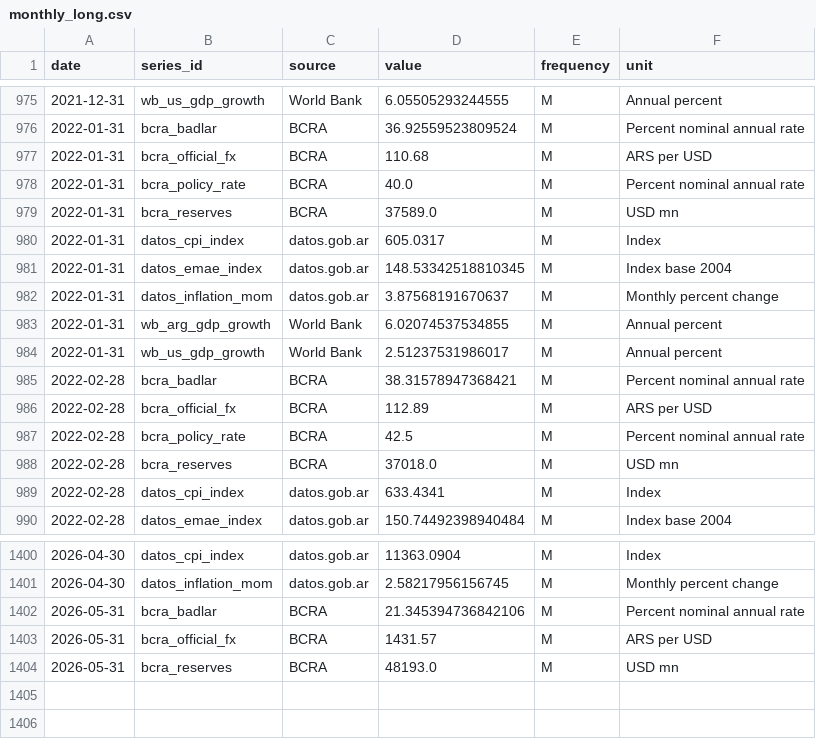
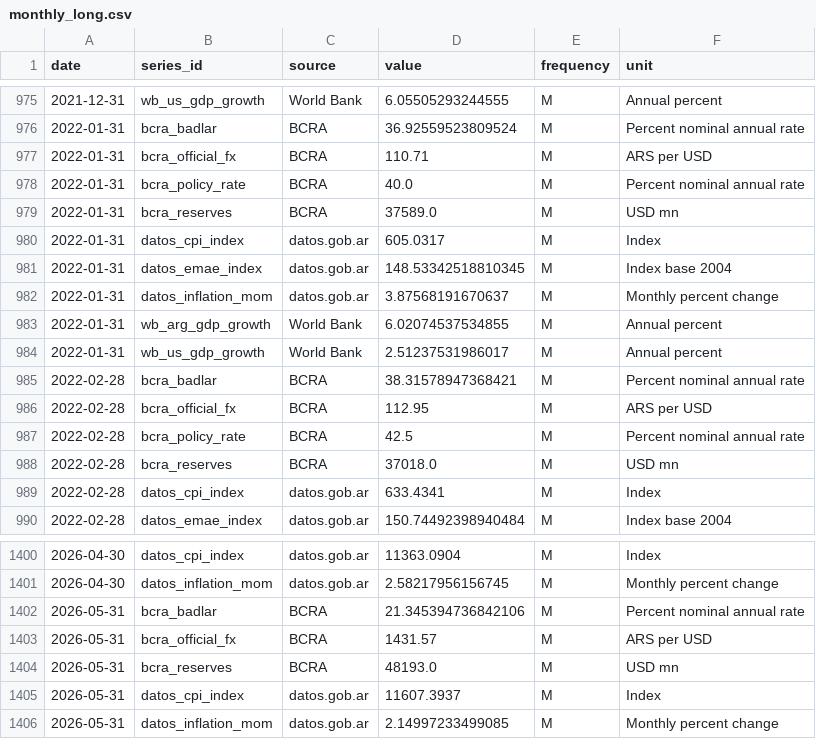
Before and after one commit to TorradoSantiago/Landing-Consulting, a CSV file: market_monitor/data/processed/monthly_long.csv, drawn as a sheet; only a part is shown, gaps mark what is left out.

```diff
--- a/market_monitor/data/processed/monthly_long.csv
+++ b/market_monitor/data/processed/monthly_long.csv
@@ -976,3 +976,3 @@ date,series_id,source,value,frequency,unit
 2022-01-31,bcra_badlar,BCRA,36.92559523809524,M,Percent nominal annual rate
-2022-01-31,bcra_official_fx,BCRA,110.68,M,ARS per USD
+2022-01-31,bcra_official_fx,BCRA,110.71,M,ARS per USD
 2022-01-31,bcra_policy_rate,BCRA,40.0,M,Percent nominal annual rate
@@ -985,3 +985,3 @@ date,series_id,source,value,frequency,unit
 2022-02-28,bcra_badlar,BCRA,38.31578947368421,M,Percent nominal annual rate
-2022-02-28,bcra_official_fx,BCRA,112.89,M,ARS per USD
+2022-02-28,bcra_official_fx,BCRA,112.95,M,ARS per USD
 2022-02-28,bcra_policy_rate,BCRA,42.5,M,Percent nominal annual rate
@@ -1404 +1404,3 @@ date,series_id,source,value,frequency,unit
 2026-05-31,bcra_reserves,BCRA,48193.0,M,USD mn
+2026-05-31,datos_cpi_index,datos.gob.ar,11607.3937,M,Index
+2026-05-31,datos_inflation_mom,datos.gob.ar,2.14997233499085,M,Monthly percent change
```
Also changed, not shown: market_monitor/data/features/feature_panel.csv, market_monitor/data/raw/bcra.csv, 18 other files.
